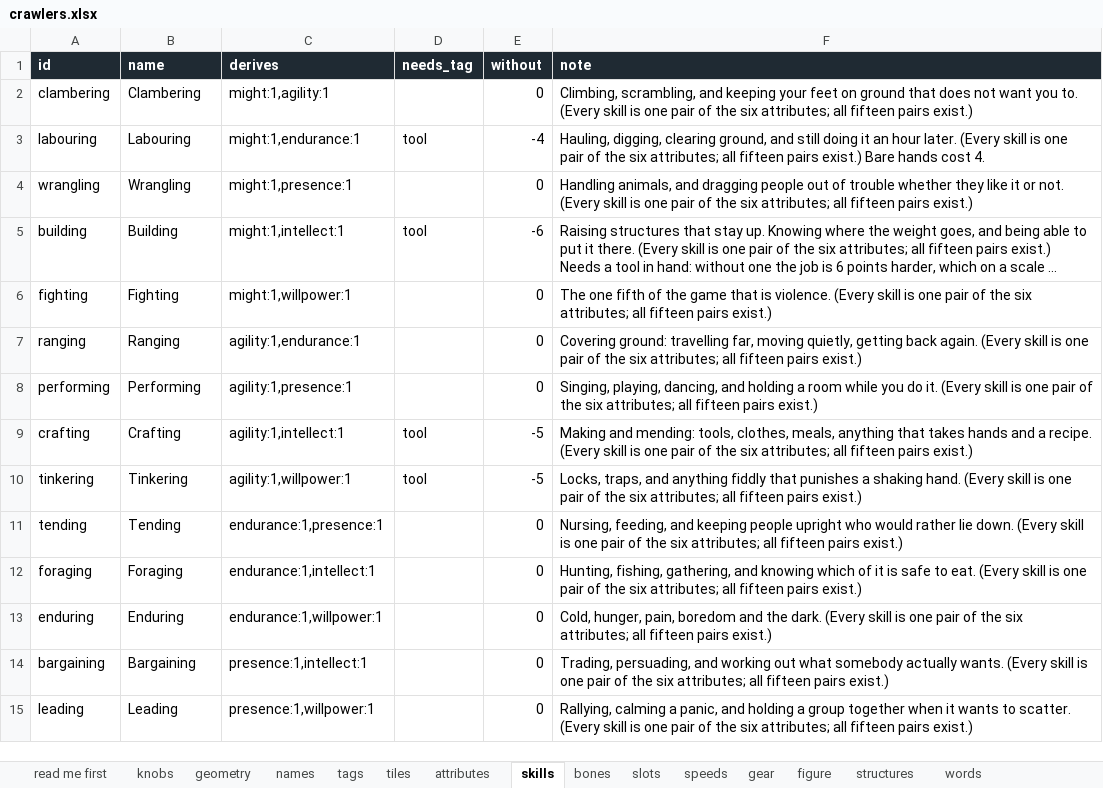
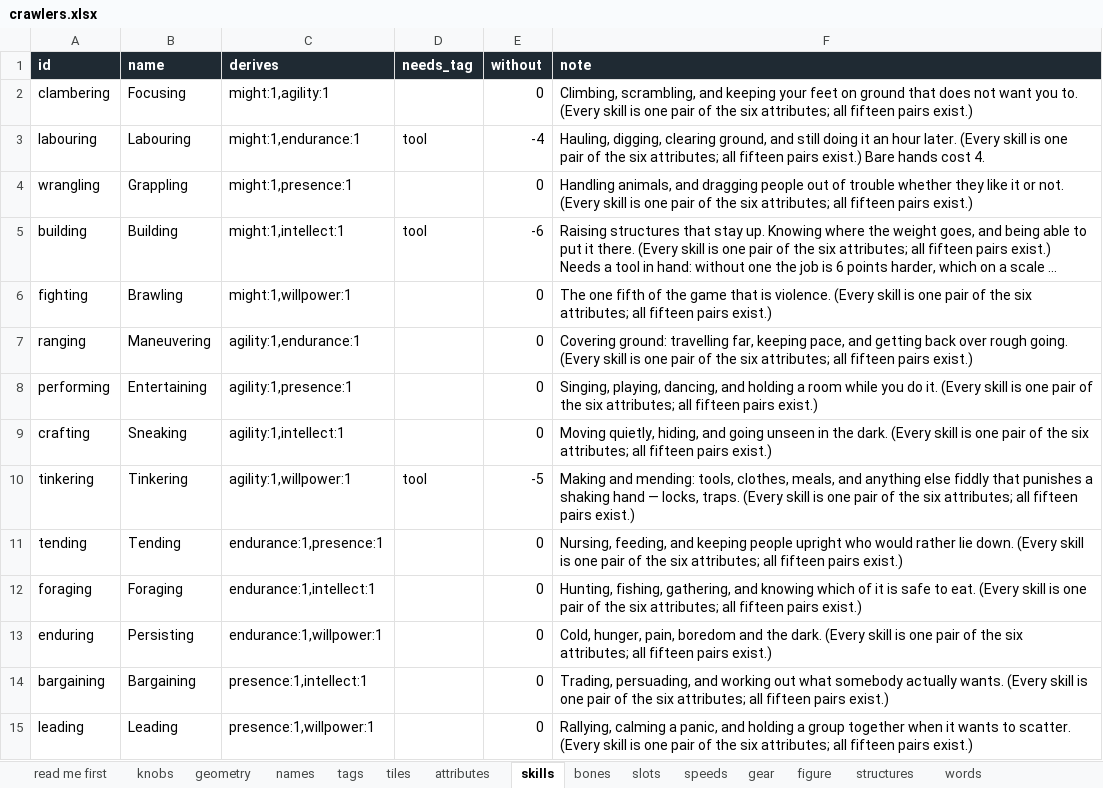
Before and after one commit to myrmecbruh/Project-Crawlers, an Excel workbook: docs/crawlers.xlsx, sheet skills, drawn as a sheet; only a part is shown; long unchanged cells end in …; values as stored, in another font and other column widths than the file's, no borders; the diff names each change by its address in the sheet, - before the commit and + after, or states it on an @@ line.

```diff
--- a/docs/crawlers.xlsx (sheet skills)
+++ b/docs/crawlers.xlsx (sheet skills)
-B2 (name): Clambering
+B2 (name): Focusing
-B4 (name): Wrangling
+B4 (name): Grappling
-B6 (name): Fighting
+B6 (name): Brawling
-B7 (name): Ranging
+B7 (name): Maneuvering
-F7 (note): …travelling far, moving quietly, getting back again. (Every skill…
+F7 (note): …travelling far, keeping pace, and getting back over rough going. (Every skill…
-B8 (name): Performing
+B8 (name): Entertaining
-B9 (name): Crafting
+B9 (name): Sneaking
-D9 (needs_tag): tool
+D9 (needs_tag): (empty)
-E9 (without): -5
+E9 (without): 0
-F9 (note): Making and mending: tools, clothes, meals, anything that takes hands and a recipe. (Every skill…
+F9 (note): Moving quietly, hiding, and going unseen in the dark. (Every skill…
-F10 (note): Locks, traps, and anything fiddly that punishes a shaking hand. (Every skill…
+F10 (note): Making and mending: tools, clothes, meals, and anything else fiddly that punishes a shaking hand — locks, traps. (Every skill…
-B13 (name): Enduring
+B13 (name): Persisting
```
Also changed, not shown: sheet knobs, sheet names, 16 other files.
